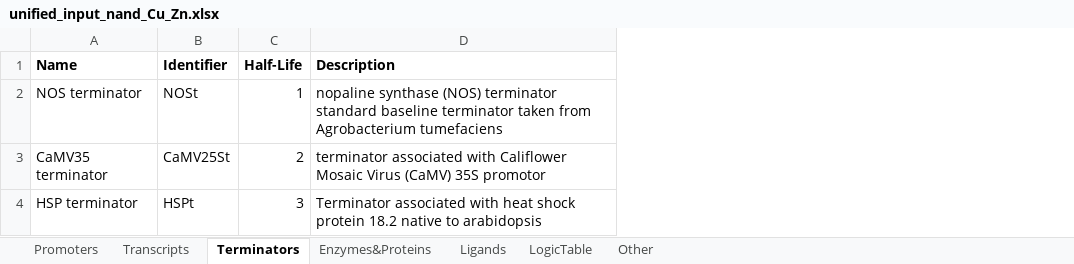
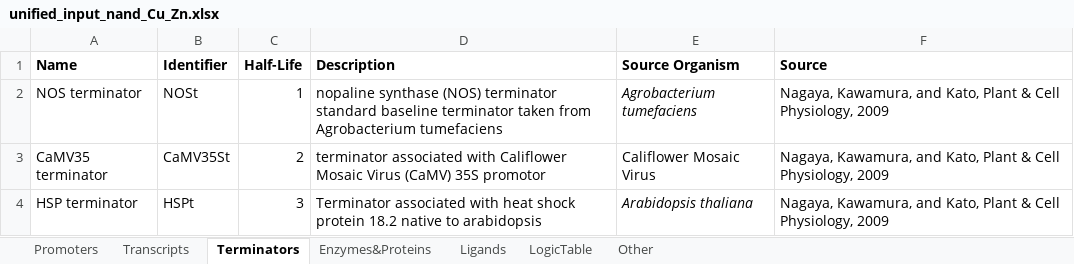
Before and after one commit to ssbio/EuGeneCiDM, an Excel workbook: inputs/unified_input_nand_Cu_Zn.xlsx, sheet Terminators, drawn as a sheet; values as stored, in another font and other column widths than the file's, no borders; the diff names each change by its address in the sheet, - before the commit and + after, or states it on an @@ line.

```diff
--- a/inputs/unified_input_nand_Cu_Zn.xlsx (sheet Terminators)
+++ b/inputs/unified_input_nand_Cu_Zn.xlsx (sheet Terminators)
+column E (Source Organism), rows 2-4: Agrobacterium tumefaciens | Califlower Mosaic Virus | Arabidopsis thaliana
+column F (Source), rows 2-4: all Nagaya, Kawamura, and Kato, Plant & Cell Physiology, 2009
-B3 (Identifier): CaMV25St
+B3 (Identifier): CaMV35St
```
Also changed, not shown: sheet Enzymes&Proteins, inputs/unified_input_and_Cu_Zn.xlsx, inputs/unified_input_or_Cd_Cu.xlsx, 24 other files.
